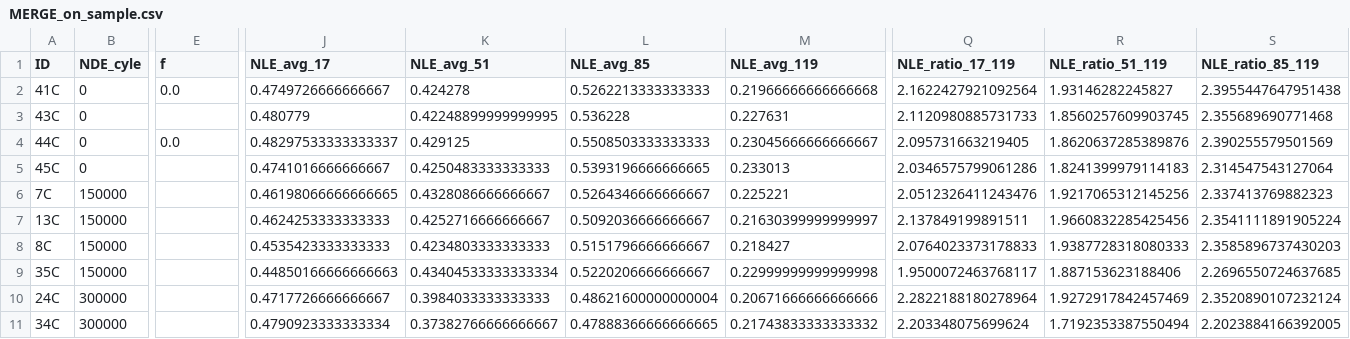
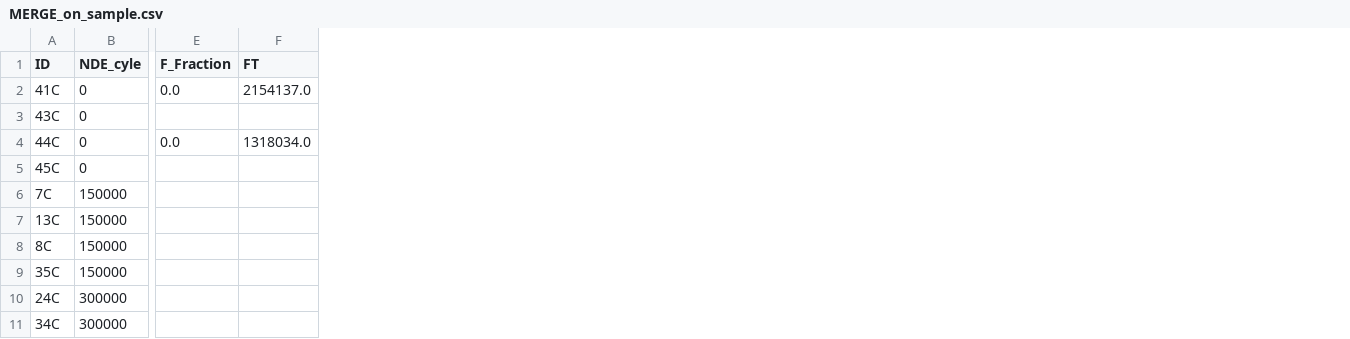
Before and after one commit to Marie-anneMawhin/Oct20_EPRI, a CSV file: Task3/Data/Merged_data/MERGE_on_sample.csv, drawn as a sheet; only a part is shown, gaps mark what is left out; removed rows and columns are numbered as before the commit, all else as after; the diff names each change by its address in the sheet, - before the commit and + after, or states it on an @@ line.

```diff
--- a/Task3/Data/Merged_data/MERGE_on_sample.csv
+++ b/Task3/Data/Merged_data/MERGE_on_sample.csv
+column F (FT), rows 2-4: 2154137.0 |  | 1318034.0
-column J (NLE_avg_17), rows 2-11: 0.4749726666666667 | 0.480779 | 0.48297533333333337 | 0.4741016666666667 | 0.46198066666666665 | 0.4624253333333333 | 0.4535423333333333 | 0.44850166666666663 | 0.4717726666666667 | 0.4790923333333334
-column K (NLE_avg_51), rows 2-11: 0.424278 | 0.42248899999999995 | 0.429125 | 0.4250483333333333 | 0.4328086666666667 | 0.4252716666666667 | 0.4234803333333333 | 0.43404533333333334 | 0.3984033333333333 | 0.37382766666666667
-column L (NLE_avg_85), rows 2-11: 0.5262213333333333 | 0.536228 | 0.5508503333333333 | 0.5393196666666665 | 0.5264346666666667 | 0.5092036666666667 | 0.5151796666666667 | 0.5220206666666667 | 0.48621600000000004 | 0.47888366666666665
-column M (NLE_avg_119), rows 2-11: 0.21966666666666668 | 0.227631 | 0.23045666666666667 | 0.233013 | 0.225221 | 0.21630399999999997 | 0.218427 | 0.22999999999999998 | 0.20671666666666666 | 0.21743833333333332
-column Q (NLE_ratio_17_119), rows 2-11: 2.1622427921092564 | 2.1120980885731733 | 2.095731663219405 | 2.0346575799061286 | 2.0512326411243476 | 2.137849199891511 | 2.0764023373178833 | 1.9500072463768117 | 2.2822188180278964 | 2.203348075699624
-column R (NLE_ratio_51_119), rows 2-11: 1.93146282245827 | 1.8560257609903745 | 1.8620637285389876 | 1.8241399979114183 | 1.9217065312145256 | 1.9660832285425456 | 1.9387728318080333 | 1.887153623188406 | 1.9272917842457469 | 1.7192353387550494
-column S (NLE_ratio_85_119), rows 2-11: 2.3955447647951438 | 2.355689690771468 | 2.390255579501569 | 2.314547543127064 | 2.337413769882323 | 2.3541111891905224 | 2.3585896737430203 | 2.2696550724637685 | 2.3520890107232124 | 2.2023884166392005
-E1: f
+E1: F_Fraction
```
Also changed, not shown: 1 other file.
